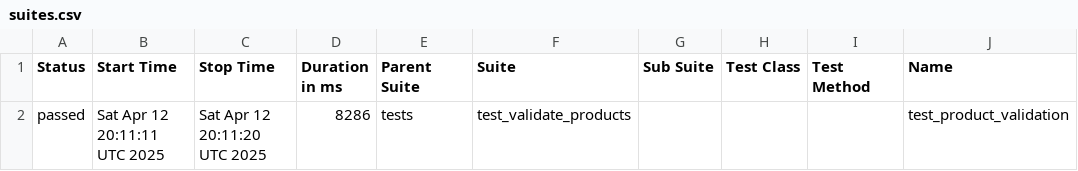
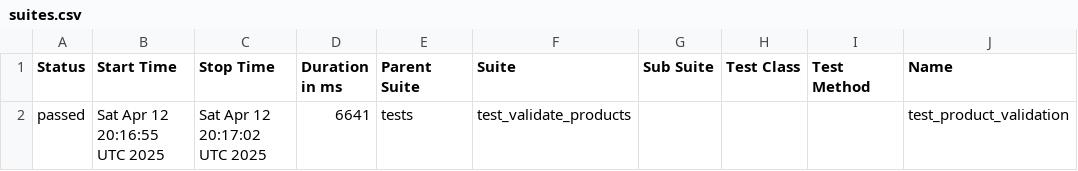
Before and after one commit to Jyoti-Chaurasia/CoActionsPOC, a CSV file: data/suites.csv, drawn as a sheet; only a part is shown; the diff names each change by its address in the sheet, - before the commit and + after, or states it on an @@ line.

```diff
--- a/data/suites.csv
+++ b/data/suites.csv
-B2 (Start Time): Sat Apr 12 20:11:11 UTC 2025
+B2 (Start Time): Sat Apr 12 20:16:55 UTC 2025
-C2 (Stop Time): Sat Apr 12 20:11:20 UTC 2025
+C2 (Stop Time): Sat Apr 12 20:17:02 UTC 2025
-D2 (Duration in ms): 8286
+D2 (Duration in ms): 6641
```
Also changed, not shown: 17 other files.
